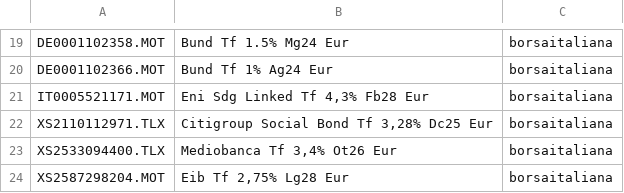
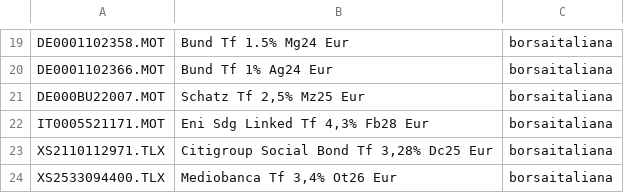
Before and after one commit to enrichman/portfolio-performance, a CSV file: securities.csv, drawn as a sheet; only a part is shown, gaps mark what is left out; the shorter side is filled out with more unchanged rows; the diff names each change by its address in the sheet, - before the commit and + after, or states it on an @@ line.

Commit message:
Update securities.csv

```diff
--- a/securities.csv
+++ b/securities.csv
+row 21: DE000BU22007.MOT | Schatz Tf 2,5% Mz25 Eur | borsaitaliana
```
